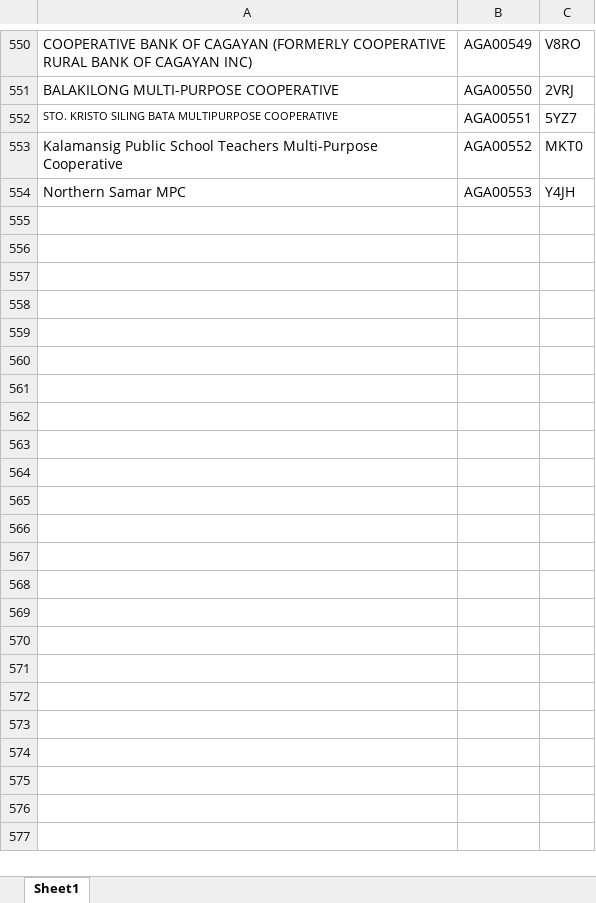
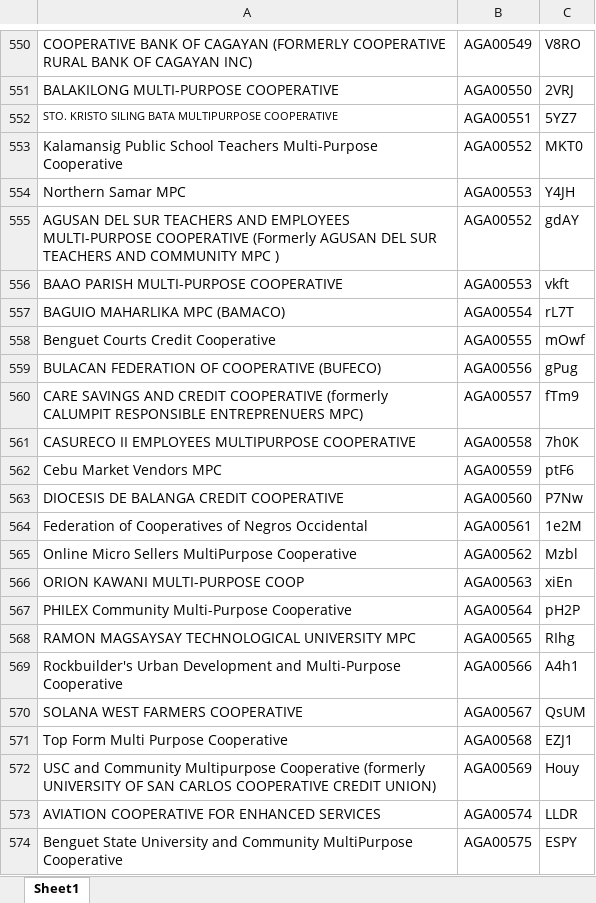
Before and after one commit to AnsellGabriel/cisp_ga_system, an Excel workbook: db/uploads/50gacoopb2.xlsx, sheet Sheet1, drawn as a sheet; only a part is shown, gaps mark what is left out; values as stored, in another font and other column widths than the file's, no borders; the diff covers the shown part only; the diff names each change by its address in the sheet, - before the commit and + after, or states it on an @@ line.

```diff
--- a/db/uploads/50gacoopb2.xlsx (sheet Sheet1)
+++ b/db/uploads/50gacoopb2.xlsx (sheet Sheet1)
+row 555: AGUSAN DEL SUR TEACHERS AND EMPLOYEES MULTI-PURPOSE COOPERATIVE (Formerly AGUSAN DEL SUR TEACHERS AND COMMUNITY MPC ) | AGA00552 | gdAY
+row 556: BAAO PARISH MULTI-PURPOSE COOPERATIVE | AGA00553 | vkft
+row 557: BAGUIO MAHARLIKA MPC (BAMACO) | AGA00554 | rL7T
+row 558: Benguet Courts Credit Cooperative | AGA00555 | mOwf
+row 559: BULACAN FEDERATION OF COOPERATIVE (BUFECO) | AGA00556 | gPug
+row 560: CARE SAVINGS AND CREDIT COOPERATIVE (formerly CALUMPIT RESPONSIBLE ENTREPRENUERS MPC) | AGA00557 | fTm9
+row 561: CASURECO II EMPLOYEES MULTIPURPOSE COOPERATIVE | AGA00558 | 7h0K
+row 562: Cebu Market Vendors MPC | AGA00559 | ptF6
+row 563: DIOCESIS DE BALANGA CREDIT COOPERATIVE | AGA00560 | P7Nw
+row 564: Federation of Cooperatives of Negros Occidental | AGA00561 | 1e2M
+row 565: Online Micro Sellers MultiPurpose Cooperative | AGA00562 | Mzbl
+row 566: ORION KAWANI MULTI-PURPOSE COOP | AGA00563 | xiEn
+row 567: PHILEX Community Multi-Purpose Cooperative | AGA00564 | pH2P
+row 568: RAMON MAGSAYSAY TECHNOLOGICAL UNIVERSITY MPC | AGA00565 | RIhg
+row 569: Rockbuilder's Urban Development and Multi-Purpose Cooperative | AGA00566 | A4h1
+row 570: SOLANA WEST FARMERS COOPERATIVE | AGA00567 | QsUM
+row 571: Top Form Multi Purpose Cooperative | AGA00568 | EZJ1
+row 572: USC and Community Multipurpose Cooperative (formerly UNIVERSITY OF SAN CARLOS COOPERATIVE CREDIT UNION) | AGA00569 | Houy
+row 573: AVIATION COOPERATIVE FOR ENHANCED SERVICES | AGA00574 | LLDR
+row 574: Benguet State University and Community MultiPurpose Cooperative | AGA00575 | ESPY
```
Also changed, not shown: 15 added rows elsewhere in this sheet, 2 other files.
